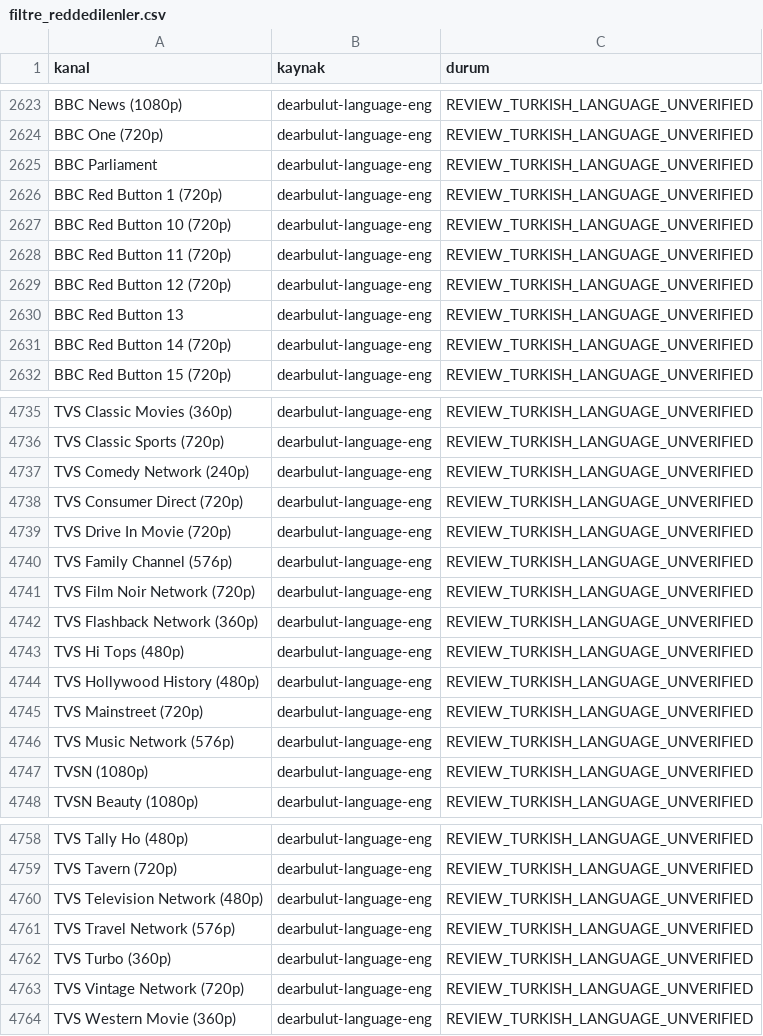
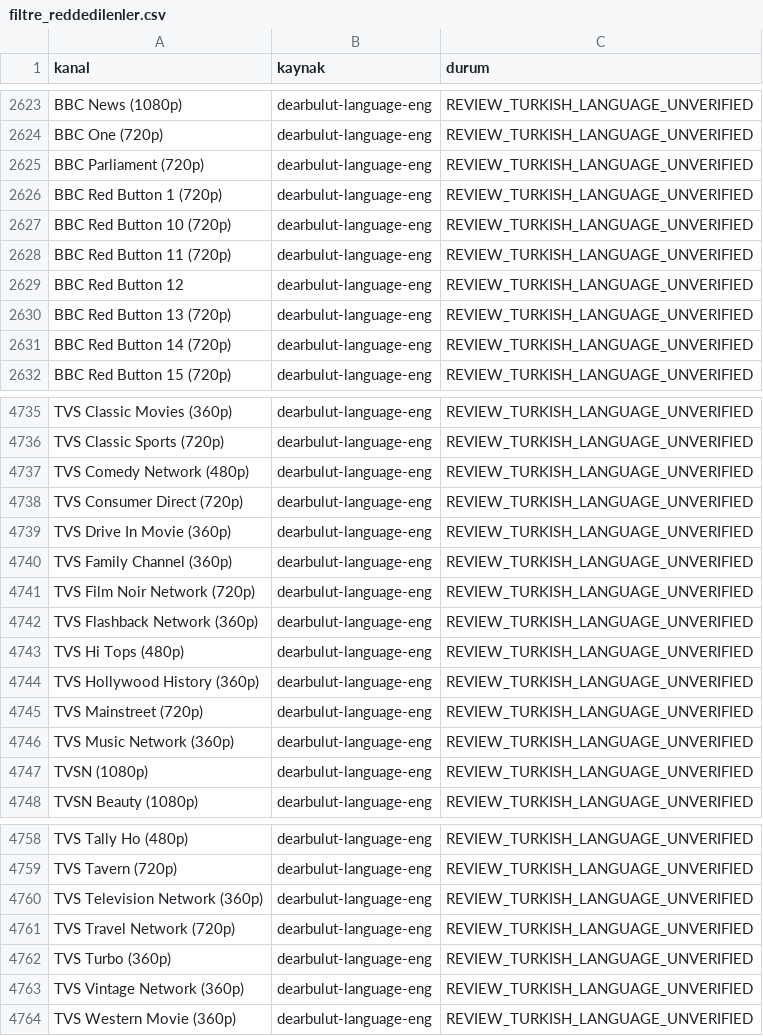
Before and after one commit to Madsc55/madsc-tv, a CSV file: madsc_kesif/filtre_reddedilenler.csv, drawn as a sheet; only a part is shown, gaps mark what is left out; the diff covers the shown part only.

```diff
--- a/madsc_kesif/filtre_reddedilenler.csv
+++ b/madsc_kesif/filtre_reddedilenler.csv
@@ -2624,3 +2624,3 @@ BBC News (1080p),dearbulut-language-eng,REVIEW_TURKISH_LANGUAGE_UNVERIFIED
 BBC One (720p),dearbulut-language-eng,REVIEW_TURKISH_LANGUAGE_UNVERIFIED
-BBC Parliament,dearbulut-language-eng,REVIEW_TURKISH_LANGUAGE_UNVERIFIED
+BBC Parliament (720p),dearbulut-language-eng,REVIEW_TURKISH_LANGUAGE_UNVERIFIED
 BBC Red Button 1 (720p),dearbulut-language-eng,REVIEW_TURKISH_LANGUAGE_UNVERIFIED
@@ -2628,4 +2628,4 @@ BBC Red Button 10 (720p),dearbulut-language-eng,REVIEW_TURKISH_LANGUAGE_UNVERIFI
 BBC Red Button 11 (720p),dearbulut-language-eng,REVIEW_TURKISH_LANGUAGE_UNVERIFIED
-BBC Red Button 12 (720p),dearbulut-language-eng,REVIEW_TURKISH_LANGUAGE_UNVERIFIED
-BBC Red Button 13,dearbulut-language-eng,REVIEW_TURKISH_LANGUAGE_UNVERIFIED
+BBC Red Button 12,dearbulut-language-eng,REVIEW_TURKISH_LANGUAGE_UNVERIFIED
+BBC Red Button 13 (720p),dearbulut-language-eng,REVIEW_TURKISH_LANGUAGE_UNVERIFIED
 BBC Red Button 14 (720p),dearbulut-language-eng,REVIEW_TURKISH_LANGUAGE_UNVERIFIED
@@ -4736,6 +4736,6 @@ TVS Classic Movies (360p),dearbulut-language-eng,REVIEW_TURKISH_LANGUAGE_UNVERIF
 TVS Classic Sports (720p),dearbulut-language-eng,REVIEW_TURKISH_LANGUAGE_UNVERIFIED
-TVS Comedy Network (240p),dearbulut-language-eng,REVIEW_TURKISH_LANGUAGE_UNVERIFIED
+TVS Comedy Network (480p),dearbulut-language-eng,REVIEW_TURKISH_LANGUAGE_UNVERIFIED
 TVS Consumer Direct (720p),dearbulut-language-eng,REVIEW_TURKISH_LANGUAGE_UNVERIFIED
-TVS Drive In Movie (720p),dearbulut-language-eng,REVIEW_TURKISH_LANGUAGE_UNVERIFIED
-TVS Family Channel (576p),dearbulut-language-eng,REVIEW_TURKISH_LANGUAGE_UNVERIFIED
+TVS Drive In Movie (360p),dearbulut-language-eng,REVIEW_TURKISH_LANGUAGE_UNVERIFIED
+TVS Family Channel (360p),dearbulut-language-eng,REVIEW_TURKISH_LANGUAGE_UNVERIFIED
 TVS Film Noir Network (720p),dearbulut-language-eng,REVIEW_TURKISH_LANGUAGE_UNVERIFIED
@@ -4743,5 +4743,5 @@ TVS Flashback Network (360p),dearbulut-language-eng,REVIEW_TURKISH_LANGUAGE_UNVE
 TVS Hi Tops (480p),dearbulut-language-eng,REVIEW_TURKISH_LANGUAGE_UNVERIFIED
-TVS Hollywood History (480p),dearbulut-language-eng,REVIEW_TURKISH_LANGUAGE_UNVERIFIED
+TVS Hollywood History (360p),dearbulut-language-eng,REVIEW_TURKISH_LANGUAGE_UNVERIFIED
 TVS Mainstreet (720p),dearbulut-language-eng,REVIEW_TURKISH_LANGUAGE_UNVERIFIED
-TVS Music Network (576p),dearbulut-language-eng,REVIEW_TURKISH_LANGUAGE_UNVERIFIED
+TVS Music Network (360p),dearbulut-language-eng,REVIEW_TURKISH_LANGUAGE_UNVERIFIED
 TVSN (1080p),dearbulut-language-eng,REVIEW_TURKISH_LANGUAGE_UNVERIFIED
@@ -4759,6 +4759,6 @@ TVS Tally Ho (480p),dearbulut-language-eng,REVIEW_TURKISH_LANGUAGE_UNVERIFIED
 TVS Tavern (720p),dearbulut-language-eng,REVIEW_TURKISH_LANGUAGE_UNVERIFIED
-TVS Television Network (480p),dearbulut-language-eng,REVIEW_TURKISH_LANGUAGE_UNVERIFIED
-TVS Travel Network (576p),dearbulut-language-eng,REVIEW_TURKISH_LANGUAGE_UNVERIFIED
+TVS Television Network (360p),dearbulut-language-eng,REVIEW_TURKISH_LANGUAGE_UNVERIFIED
+TVS Travel Network (720p),dearbulut-language-eng,REVIEW_TURKISH_LANGUAGE_UNVERIFIED
 TVS Turbo (360p),dearbulut-language-eng,REVIEW_TURKISH_LANGUAGE_UNVERIFIED
-TVS Vintage Network (720p),dearbulut-language-eng,REVIEW_TURKISH_LANGUAGE_UNVERIFIED
+TVS Vintage Network (360p),dearbulut-language-eng,REVIEW_TURKISH_LANGUAGE_UNVERIFIED
 TVS Western Movie (360p),dearbulut-language-eng,REVIEW_TURKISH_LANGUAGE_UNVERIFIED
```
Also changed, not shown: 25 edited cells elsewhere in this file, madsc_kesif/ana_liste_calismayanlar.csv, madsc_kesif/ana_liste_saglik_raporu.csv, 7 other files.
